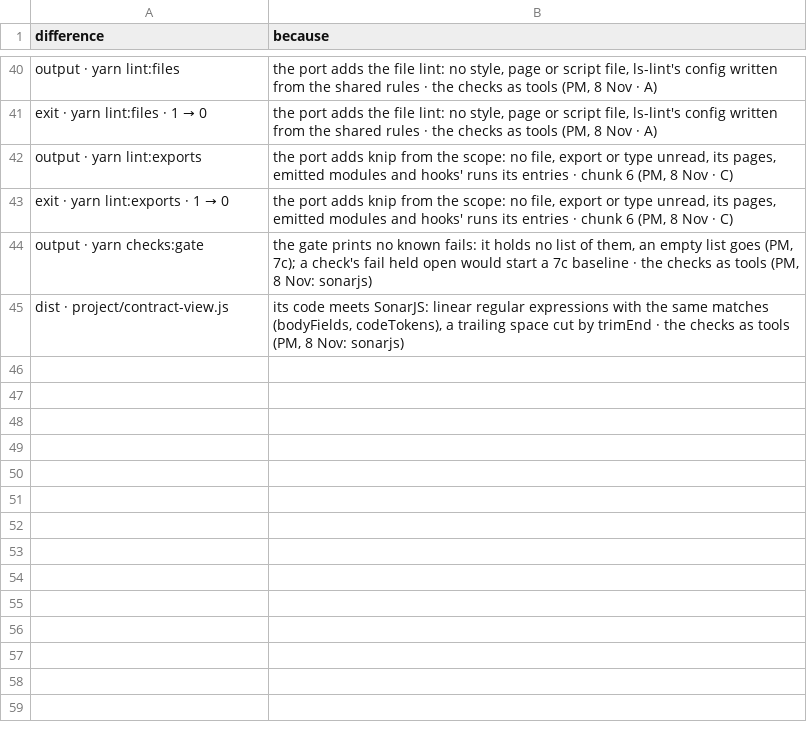
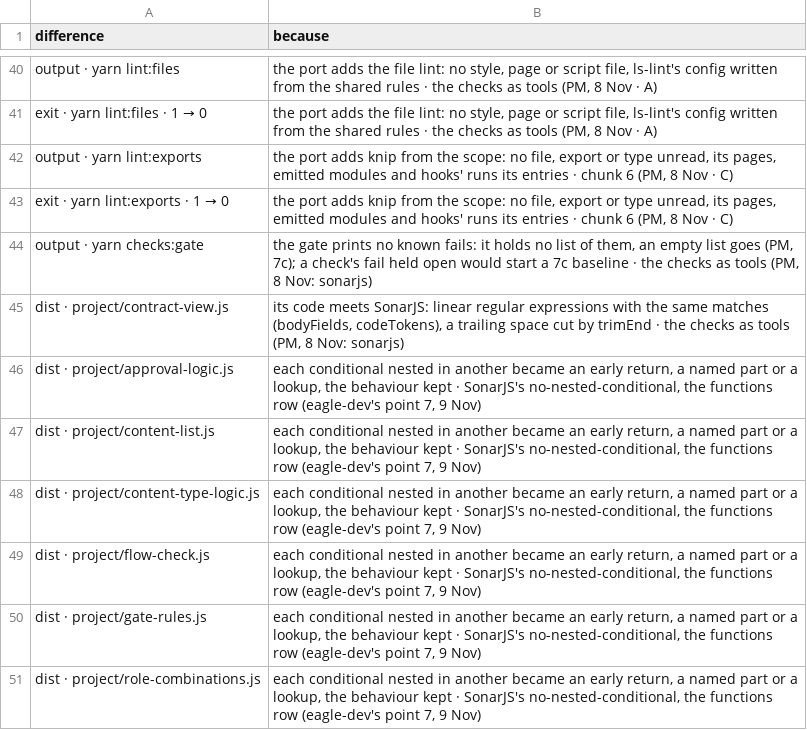
Before and after one commit to dominik-dblck/design-ways-of-work, a TSV file: plan/expected-differences.tsv, drawn as a sheet; only a part is shown, gaps mark what is left out; the diff names each change by its address in the sheet, - before the commit and + after, or states it on an @@ line.

```diff
--- a/plan/expected-differences.tsv
+++ b/plan/expected-differences.tsv
+row 46: dist · project/approval-logic.js | each conditional nested in another became an early return, a named part or a lookup, the behaviour kept · SonarJS's no-nested-conditional, the functions row (eagle-dev's point 7, 9 Nov)
+row 47: dist · project/content-list.js | each conditional nested in another became an early return, a named part or a lookup, the behaviour kept · SonarJS's no-nested-conditional, the functions row (eagle-dev's point 7, 9 Nov)
+row 48: dist · project/content-type-logic.js | each conditional nested in another became an early return, a named part or a lookup, the behaviour kept · SonarJS's no-nested-conditional, the functions row (eagle-dev's point 7, 9 Nov)
+row 49: dist · project/flow-check.js | each conditional nested in another became an early return, a named part or a lookup, the behaviour kept · SonarJS's no-nested-conditional, the functions row (eagle-dev's point 7, 9 Nov)
+row 50: dist · project/gate-rules.js | each conditional nested in another became an early return, a named part or a lookup, the behaviour kept · SonarJS's no-nested-conditional, the functions row (eagle-dev's point 7, 9 Nov)
+row 51: dist · project/role-combinations.js | each conditional nested in another became an early return, a named part or a lookup, the behaviour kept · SonarJS's no-nested-conditional, the functions row (eagle-dev's point 7, 9 Nov)
```
Also changed, not shown: 59 other files.
